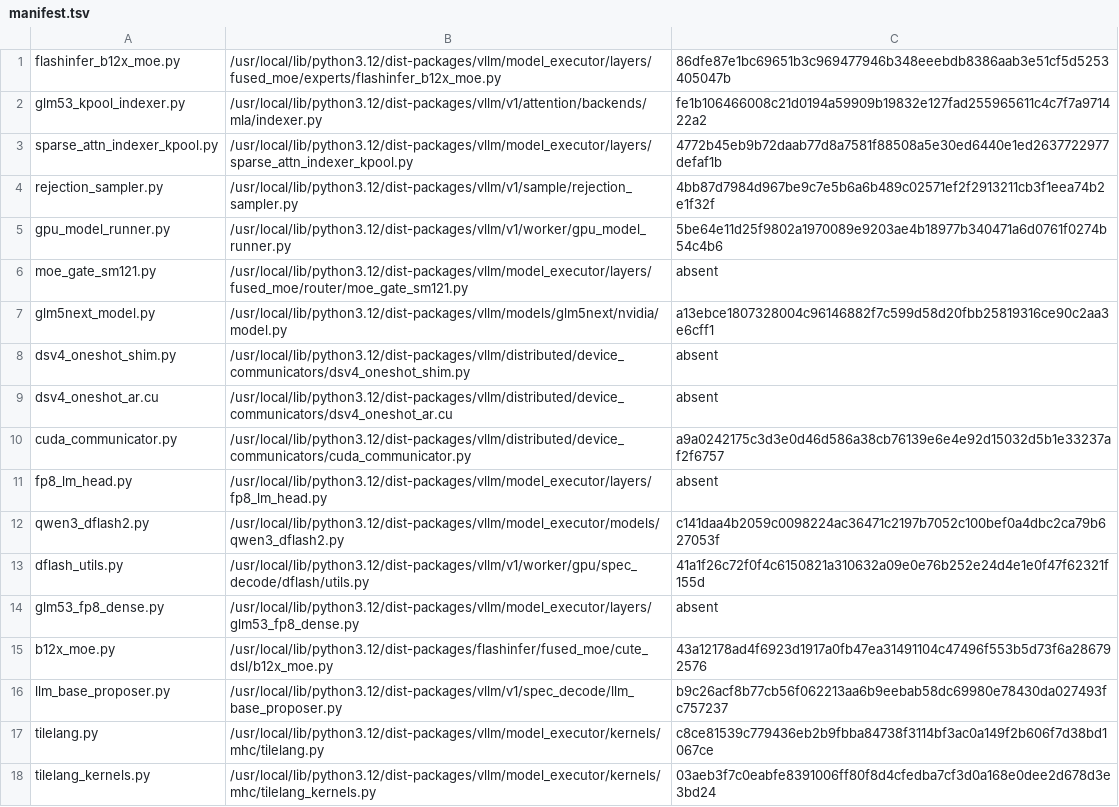
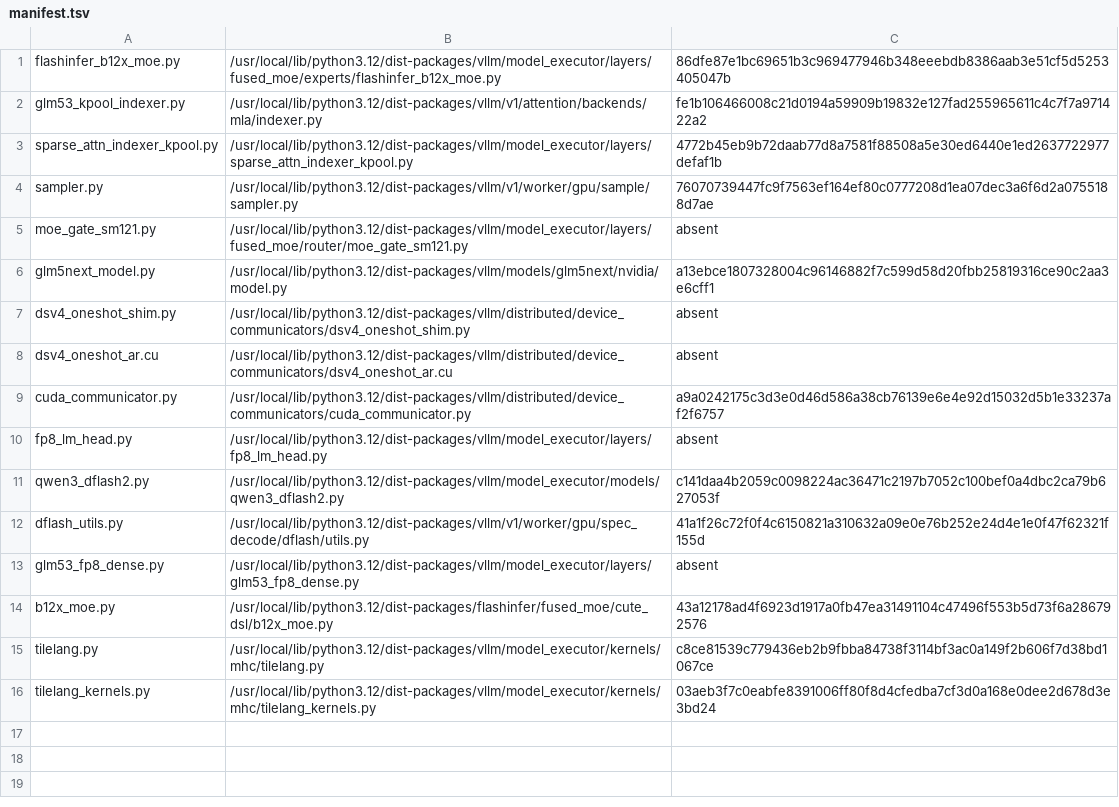
Before and after one commit to choiceoh/stkernel, a TSV file: build/glm53/manifest.tsv, drawn as a sheet; removed rows and columns are numbered as before the commit, all else as after; the diff names each change by its address in the sheet, - before the commit and + after, or states it on an @@ line.

```diff
--- a/build/glm53/manifest.tsv
+++ b/build/glm53/manifest.tsv
-row 4: rejection_sampler.py | /usr/local/lib/python3.12/dist-packages/vllm/v1/sample/rejection_sampler.py | 4bb87d7984d967be9c7e5b6a6b489c02571ef2f2913211cb3f1eea74b2e1f32f
-row 5: gpu_model_runner.py | /usr/local/lib/python3.12/dist-packages/vllm/v1/worker/gpu_model_runner.py | 5be64e11d25f9802a1970089e9203ae4b18977b340471a6d0761f0274b54c4b6
+row 4: sampler.py | /usr/local/lib/python3.12/dist-packages/vllm/v1/worker/gpu/sample/sampler.py | 76070739447fc9f7563ef164ef80c0777208d1ea07dec3a6f6d2a0755188d7ae
-row 16: llm_base_proposer.py | /usr/local/lib/python3.12/dist-packages/vllm/v1/spec_decode/llm_base_proposer.py | b9c26acf8b77cb56f062213aa6b9eebab58dc69980e78430da027493fc757237
```
Also changed, not shown: 18 other files.
